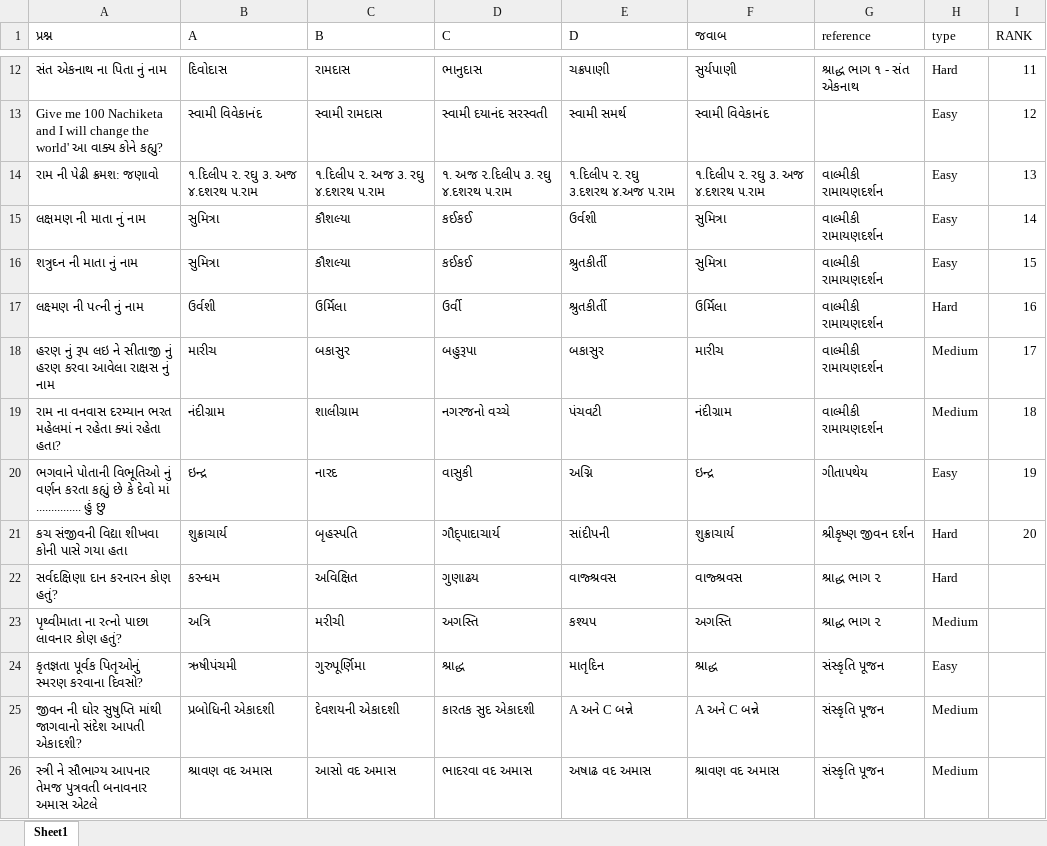
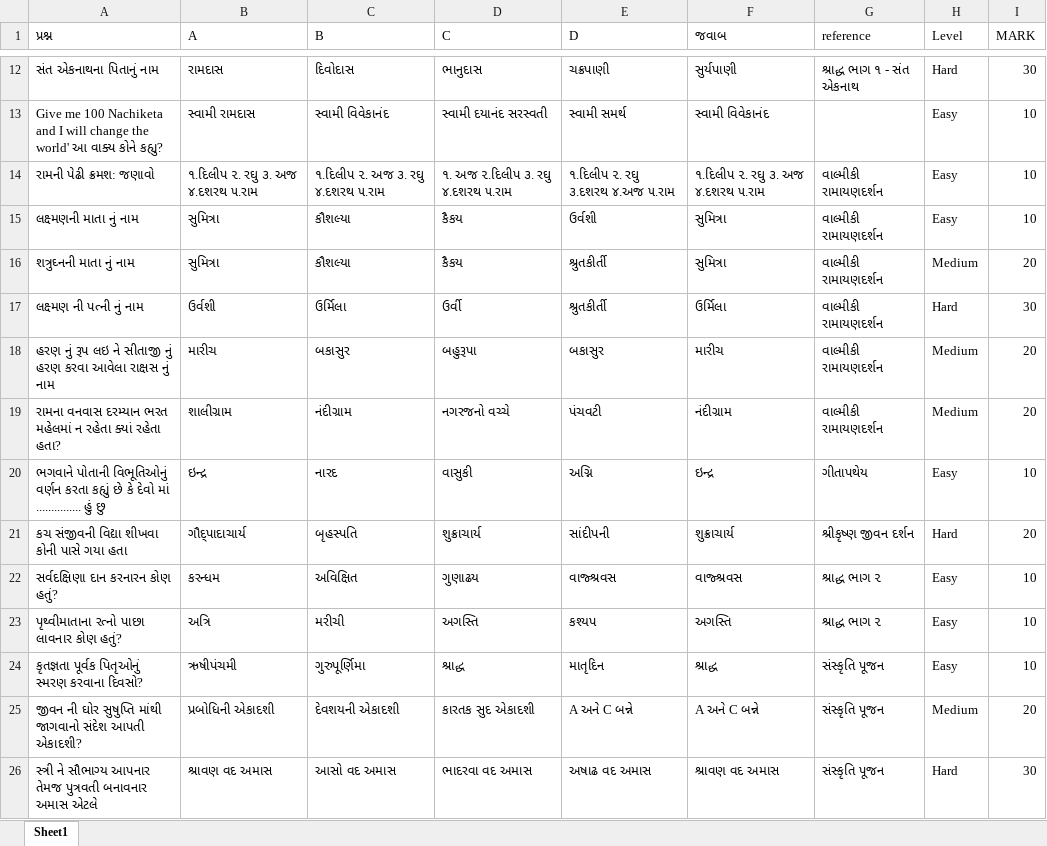
Before and after one commit to cdmathukiya/quiz, an Excel workbook: storage/seeders/questions.xlsx, sheet Sheet1, drawn as a sheet; only a part is shown, gaps mark what is left out; values as stored, in another font and other column widths than the file's, no cell formats; charts and pictures not drawn; the diff covers the shown part only; the diff names each change by its address in the sheet, - before the commit and + after, or states it on an @@ line.

```diff
--- a/storage/seeders/questions.xlsx (sheet Sheet1)
+++ b/storage/seeders/questions.xlsx (sheet Sheet1)
-H1: type
+H1: Level
-I1: RANK
+I1: MARK
-A12 (પ્રશ્ન): સંત એકનાથ ના પિતા નું નામ
+A12 (પ્રશ્ન): સંત એકનાથના પિતાનું નામ
-B12 (A): દિવોદાસ
+B12 (A): રામદાસ
-C12 (B): રામદાસ
+C12 (B): દિવોદાસ
-I12 (MARK): 11
+I12 (MARK): 30
-B13 (A): સ્વામી વિવેકાનંદ
+B13 (A): સ્વામી રામદાસ
-C13 (B): સ્વામી રામદાસ
+C13 (B): સ્વામી વિવેકાનંદ
-I13 (MARK): 12
+I13 (MARK): 10
-A14 (પ્રશ્ન): રામ ની પેઢી ક્રમશ: જણાવો
+A14 (પ્રશ્ન): રામની પેઢી ક્રમશ: જણાવો
-I14 (MARK): 13
+I14 (MARK): 10
-A15 (પ્રશ્ન): લક્ષમણ ની માતા નું નામ
+A15 (પ્રશ્ન): લક્ષ્મણની માતા નું નામ
-D15:D16 (C): કઈકઈ
+D15:D16 (C): કૈકય
-I15 (MARK): 14
+I15 (MARK): 10
-A16 (પ્રશ્ન): શત્રુઘ્ન ની માતા નું નામ
+A16 (પ્રશ્ન): શત્રુઘ્નની માતા નું નામ
-H16 (Level): Easy
+H16 (Level): Medium
-I16 (MARK): 15
+I16 (MARK): 20
-I17 (MARK): 16
+I17 (MARK): 30
-I18 (MARK): 17
+I18 (MARK): 20
-A19 (પ્રશ્ન): રામ ના વનવાસ દરમ્યાન…
+A19 (પ્રશ્ન): રામના વનવાસ દરમ્યાન…
-B19 (A): નંદીગ્રામ
+B19 (A): શાલીગ્રામ
-C19 (B): શાલીગ્રામ
+C19 (B): નંદીગ્રામ
-I19 (MARK): 18
+I19 (MARK): 20
-A20 (પ્રશ્ન): ભગવાને પોતાની વિભૂતિઓ નું વર્ણન કરતા…
+A20 (પ્રશ્ન): ભગવાને પોતાની વિભૂતિઓનું વર્ણન કરતા…
-I20 (MARK): 19
+I20 (MARK): 10
-B21 (A): શુક્રાચાર્ય
+B21 (A): ગૌદ્પાદાચાર્ય
-D21 (C): ગૌદ્પાદાચાર્ય
+D21 (C): શુક્રાચાર્ય
-H22 (Level): Hard
+H22 (Level): Easy
-I22:I24 (MARK): (empty)
+I22:I24 (MARK): 10
-A23 (પ્રશ્ન): પૃથ્વીમાતા ના રત્નો પાછા લાવનાર કોણ હતું?
+A23 (પ્રશ્ન): પૃથ્વીમાતાના રત્નો પાછા લાવનાર કોણ હતું?
-H23 (Level): Medium
+H23 (Level): Easy
-I25 (MARK): (empty)
+I25 (MARK): 20
-H26 (Level): Medium
+H26 (Level): Hard
-I26 (MARK): (empty)
+I26 (MARK): 30
```
Also changed, not shown: 1 added row, 2 removed rows and 237 edited cells elsewhere in this sheet, cell formats, charts or pictures, 2 other files.
